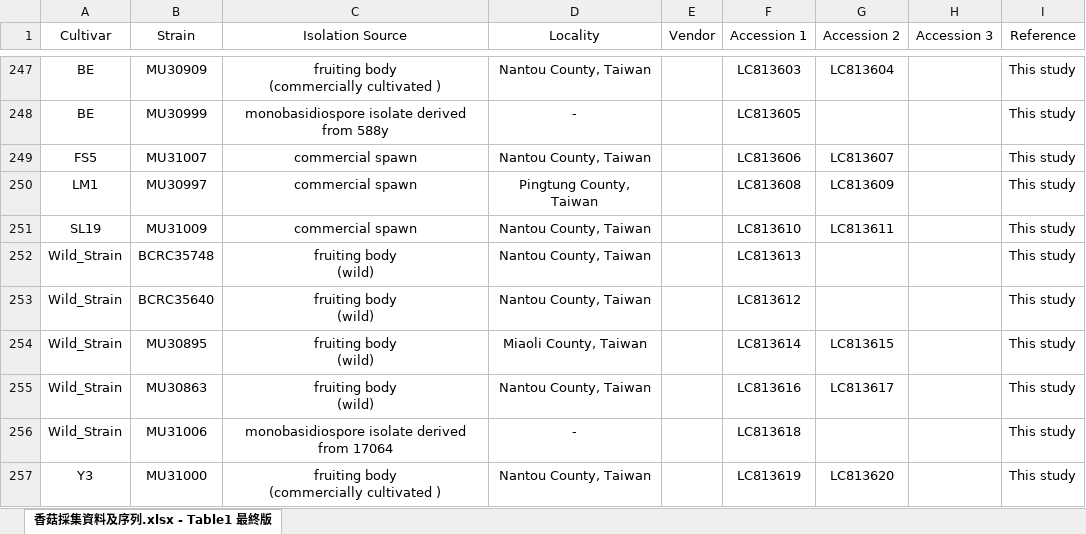
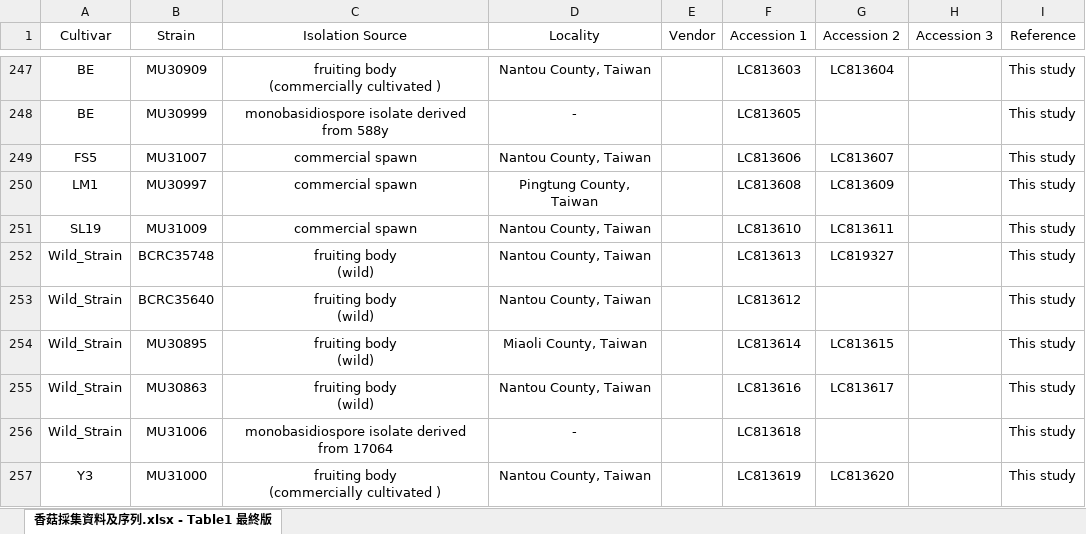
Before and after one commit to Raingel/ShiitakeIGS1, an Excel workbook: shiitake_list.xlsx, sheet 香菇採集資料及序列.xlsx - Table1 最終版, drawn as a sheet; only a part is shown, gaps mark what is left out; values as stored, in another font and other column widths than the file's, no borders; charts and pictures not drawn; the diff names each change by its address in the sheet, - before the commit and + after, or states it on an @@ line.

```diff
--- a/shiitake_list.xlsx (sheet 香菇採集資料及序列.xlsx - Table1 最終版)
+++ b/shiitake_list.xlsx (sheet 香菇採集資料及序列.xlsx - Table1 最終版)
-G252 (Accession 2): (empty)
+G252 (Accession 2): LC819327
```
Also changed, not shown: charts or pictures, 1 other file.
